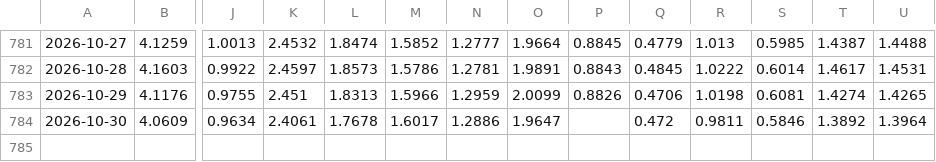
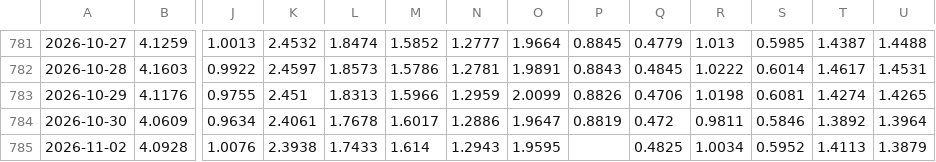
Before and after one commit to ChiaraVan1/equity-risk-premium-monitor, a CSV file: data/etf_nav.csv, drawn as a sheet; only a part is shown, gaps mark what is left out; rows hold the shown columns only; the diff names each change by its address in the sheet, - before the commit and + after, or states it on an @@ line.

```diff
--- a/data/etf_nav.csv
+++ b/data/etf_nav.csv
-P784: (empty)
+P784: 0.8819
+row 785: 2026-11-02 | 4.0928 | 1.0076 | 2.3938 | 1.7433 | 1.614 | 1.2943 | 1.9595 |  | 0.4825 | 1.0034 | 0.5952 | 1.4113 | 1.3879
```
Also changed, not shown: data/erp_930781.csv, data/erp_931637.csv, 31 other files.
